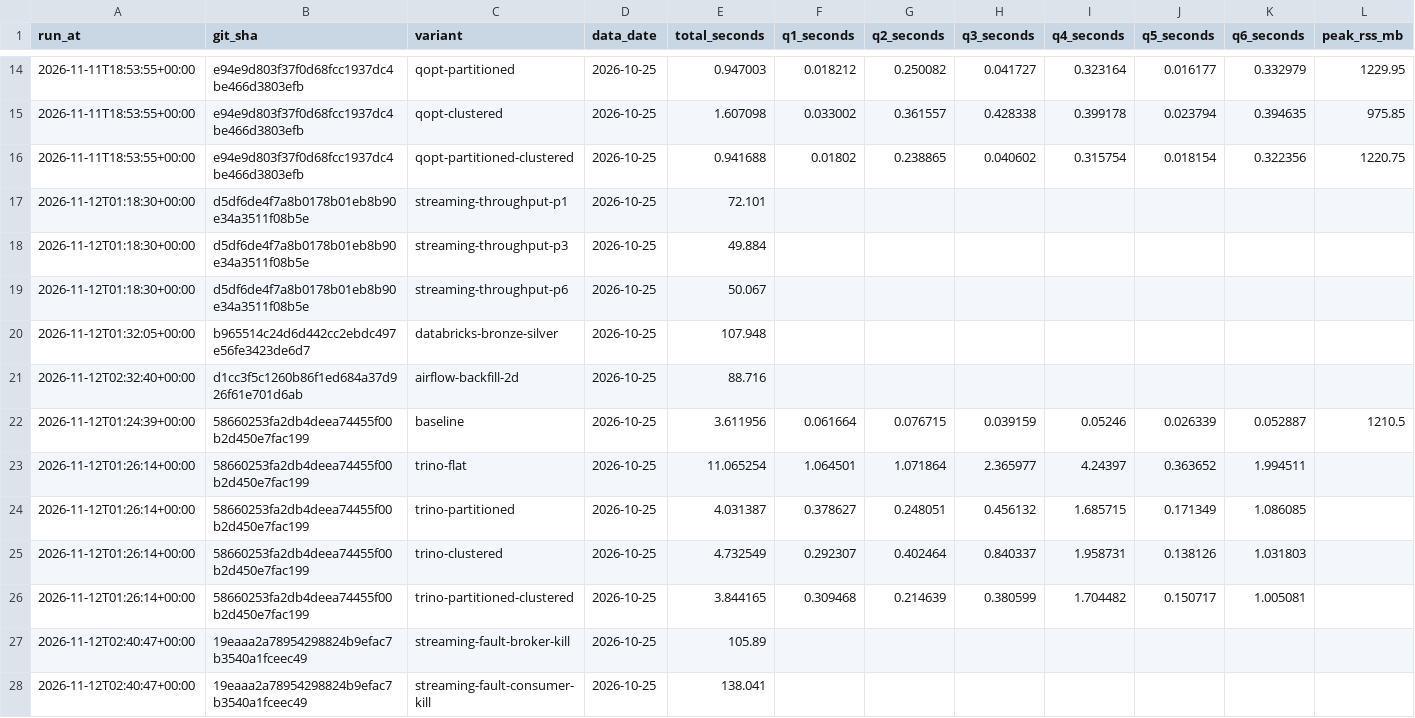
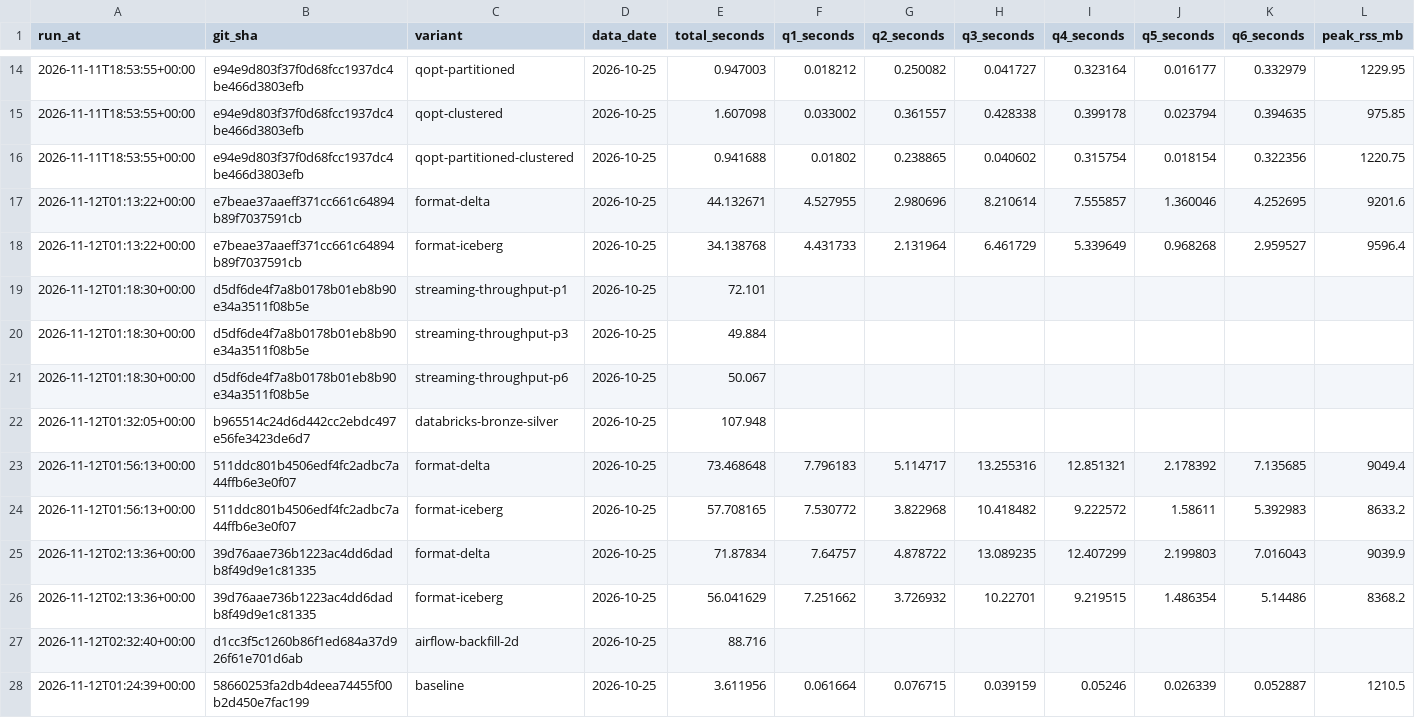
Before and after one commit to tlamDson/RepoPulse, a CSV file: runs.csv, drawn as a sheet; only a part is shown, gaps mark what is left out; the shorter side is filled out with more unchanged rows; rows hold the shown columns only; the diff names each change by its address in the sheet, - before the commit and + after, or states it on an @@ line.

```diff
--- a/runs.csv
+++ b/runs.csv
+row 17: 2026-11-12T01:13:22+00:00 | e7beae37aaeff371cc661c64894b89f7037591cb | format-delta | 2026-10-25 | 44.132671 | 4.527955 | 2.980696 | 8.210614 | 7.555857 | 1.360046 | 4.252695 | 9201.6
+row 18: 2026-11-12T01:13:22+00:00 | e7beae37aaeff371cc661c64894b89f7037591cb | format-iceberg | 2026-10-25 | 34.138768 | 4.431733 | 2.131964 | 6.461729 | 5.339649 | 0.968268 | 2.959527 | 9596.4
+row 23: 2026-11-12T01:56:13+00:00 | 511ddc801b4506edf4fc2adbc7a44ffb6e3e0f07 | format-delta | 2026-10-25 | 73.468648 | 7.796183 | 5.114717 | 13.255316 | 12.851321 | 2.178392 | 7.135685 | 9049.4
+row 24: 2026-11-12T01:56:13+00:00 | 511ddc801b4506edf4fc2adbc7a44ffb6e3e0f07 | format-iceberg | 2026-10-25 | 57.708165 | 7.530772 | 3.822968 | 10.418482 | 9.222572 | 1.58611 | 5.392983 | 8633.2
+row 25: 2026-11-12T02:13:36+00:00 | 39d76aae736b1223ac4dd6dadb8f49d9e1c81335 | format-delta | 2026-10-25 | 71.87834 | 7.64757 | 4.878722 | 13.089235 | 12.407299 | 2.199803 | 7.016043 | 9039.9
+row 26: 2026-11-12T02:13:36+00:00 | 39d76aae736b1223ac4dd6dadb8f49d9e1c81335 | format-iceberg | 2026-10-25 | 56.041629 | 7.251662 | 3.726932 | 10.22701 | 9.219515 | 1.486354 | 5.14486 | 8368.2
```
Also changed, not shown: 9 other files.
